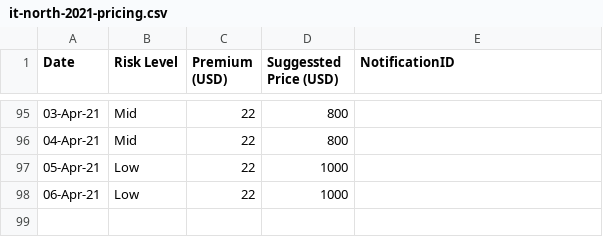
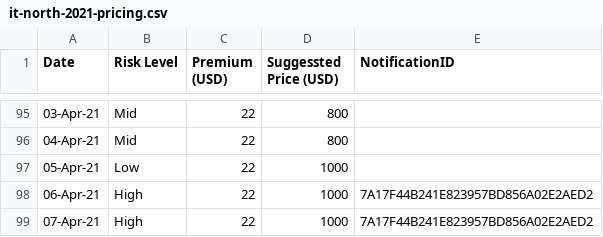
Before and after one commit to earling/it-north, a CSV file: it-north-2021-pricing.csv, drawn as a sheet; only a part is shown, gaps mark what is left out.

Commit message:
07-Apr-21 added, conditions udpated

```diff
--- a/it-north-2021-pricing.csv
+++ b/it-north-2021-pricing.csv
@@ -97,2 +97,3 @@
 05-Apr-21,Low,22,1000,
-06-Apr-21,Low,22,1000,
+06-Apr-21,High,22,1000,7A17F44B241E823957BD856A02E2AED2
+07-Apr-21,High,22,1000,7A17F44B241E823957BD856A02E2AED2
```
